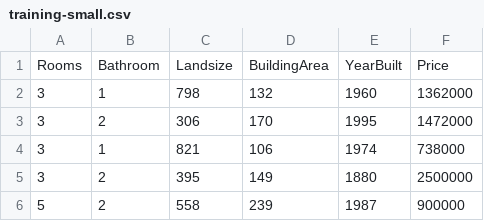
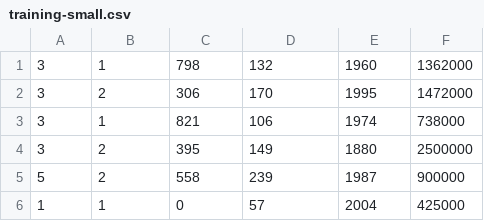
Before and after one commit to luyunghsiang/pytorchexamples, a CSV file: function/training-small.csv, drawn as a sheet; only a part is shown; the shorter side is filled out with more unchanged rows; the diff names each change by its address in the sheet, - before the commit and + after, or states it on an @@ line.

```diff
--- a/function/training-small.csv
+++ b/function/training-small.csv
-row 1: Rooms | Bathroom | Landsize | BuildingArea | YearBuilt | Price
```
Also changed, not shown: function/test.csv, function/training.csv, 3 other files.
